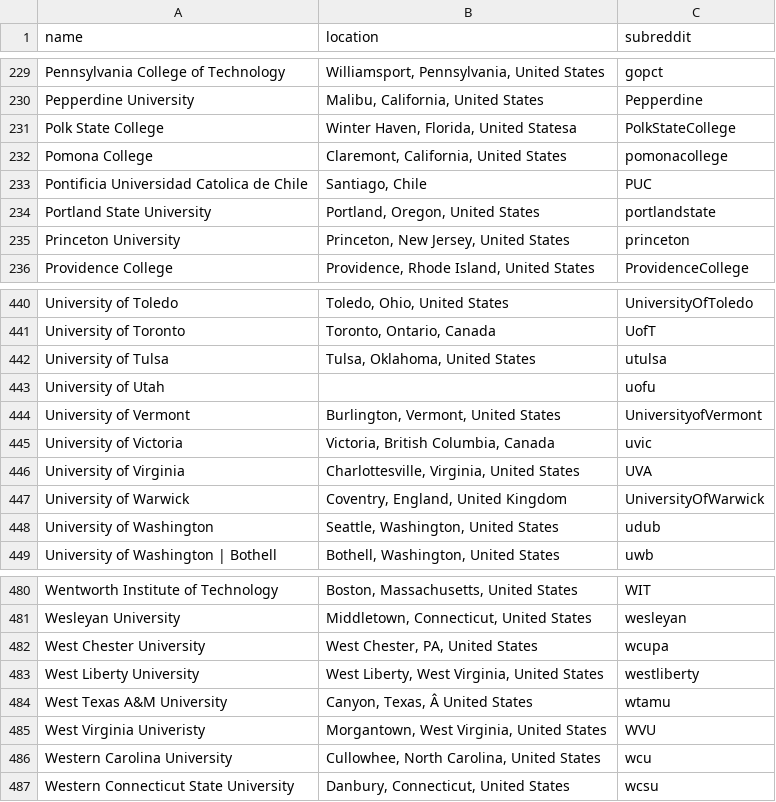
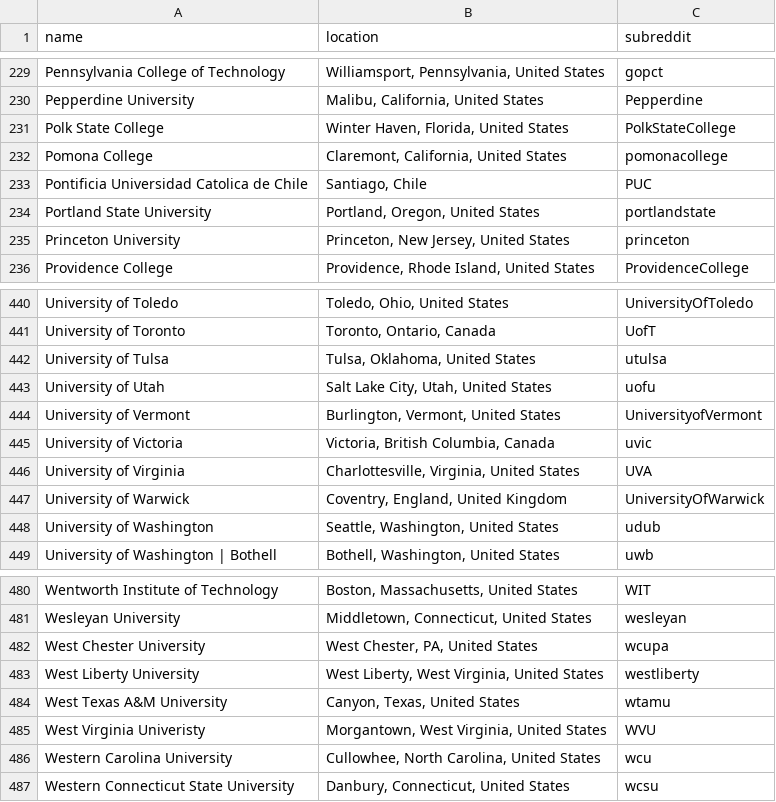
Before and after one commit to karlding/college-subreddits, a CSV file: data/colleges.csv, drawn as a sheet; only a part is shown, gaps mark what is left out.

Commit message:
Add location for University of Utah

```diff
--- a/data/colleges.csv
+++ b/data/colleges.csv
@@ -230,3 +230,3 @@ name,location,subreddit
 "Pepperdine University","Malibu, California, United States",Pepperdine
-"Polk State College","Winter Haven, Florida, United Statesa",PolkStateCollege
+"Polk State College","Winter Haven, Florida, United States",PolkStateCollege
 "Pomona College","Claremont, California, United States",pomonacollege
@@ -442,3 +442,3 @@ name,location,subreddit
 "University of Tulsa","Tulsa, Oklahoma, United States",utulsa
-"University of Utah","",uofu
+"University of Utah","Salt Lake City, Utah, United States",uofu
 "University of Vermont","Burlington, Vermont, United States",UniversityofVermont
@@ -483,3 +483,3 @@ name,location,subreddit
 "West Liberty University","West Liberty, West Virginia, United States",westliberty
-"West Texas A&M University","Canyon, Texas, Â United States",wtamu
+"West Texas A&M University","Canyon, Texas, United States",wtamu
 "West Virginia Univeristy","Morgantown, West Virginia, United States",WVU
```
